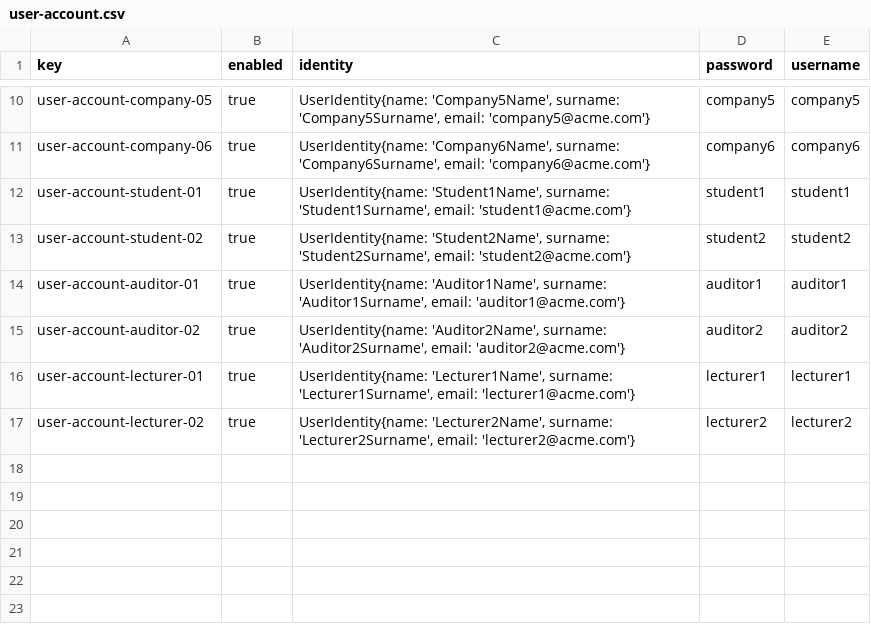
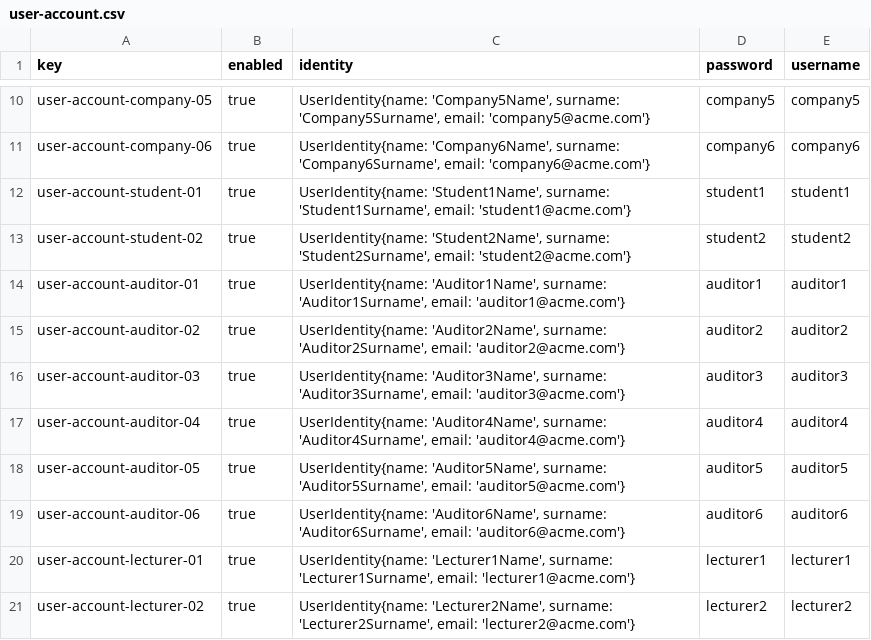
Before and after one commit to marolmmar1/C2.X02, a CSV file: src/main/webapp/WEB-INF/resources/sample-data/user-account.csv, drawn as a sheet; only a part is shown, gaps mark what is left out; the diff names each change by its address in the sheet, - before the commit and + after, or states it on an @@ line.

```diff
--- a/src/main/webapp/WEB-INF/resources/sample-data/user-account.csv
+++ b/src/main/webapp/WEB-INF/resources/sample-data/user-account.csv
+row 16: user-account-auditor-03 | true | UserIdentity{name: 'Auditor3Name', surname: 'Auditor3Surname', email: 'auditor3@acme.com'} | auditor3 | auditor3
+row 17: user-account-auditor-04 | true | UserIdentity{name: 'Auditor4Name', surname: 'Auditor4Surname', email: 'auditor4@acme.com'} | auditor4 | auditor4
+row 18: user-account-auditor-05 | true | UserIdentity{name: 'Auditor5Name', surname: 'Auditor5Surname', email: 'auditor5@acme.com'} | auditor5 | auditor5
+row 19: user-account-auditor-06 | true | UserIdentity{name: 'Auditor6Name', surname: 'Auditor6Surname', email: 'auditor6@acme.com'} | auditor6 | auditor6
```
Also changed, not shown: src/main/webapp/WEB-INF/resources/sample-data/auditingRecord.csv, src/main/webapp/WEB-INF/resources/sample-data/auditor.csv, 5 other files.
